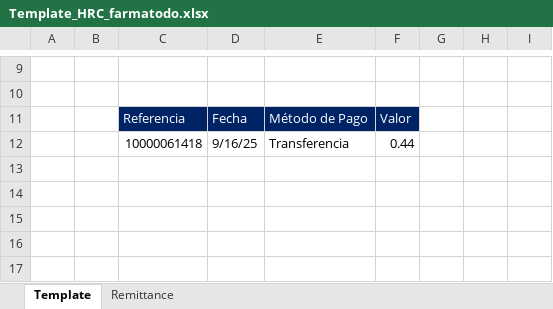
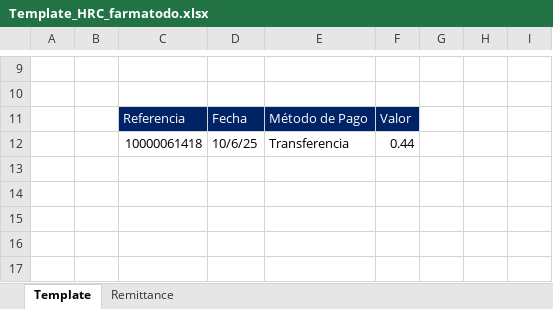
Before and after one commit to svbdatavision/Unilever_Collect_Digital, an Excel workbook: app/dist/Archivos/Template/Template_HRC_farmatodo.xlsx, sheet Template, drawn as a sheet; only a part is shown, gaps mark what is left out; values as stored, in another font and other column widths than the file's, no borders; the diff names each change by its address in the sheet, - before the commit and + after, or states it on an @@ line.

```diff
--- a/app/dist/Archivos/Template/Template_HRC_farmatodo.xlsx (sheet Template)
+++ b/app/dist/Archivos/Template/Template_HRC_farmatodo.xlsx (sheet Template)
-D12: 9/16/25
+D12: 10/6/25
```
Also changed, not shown: 4 other files.
